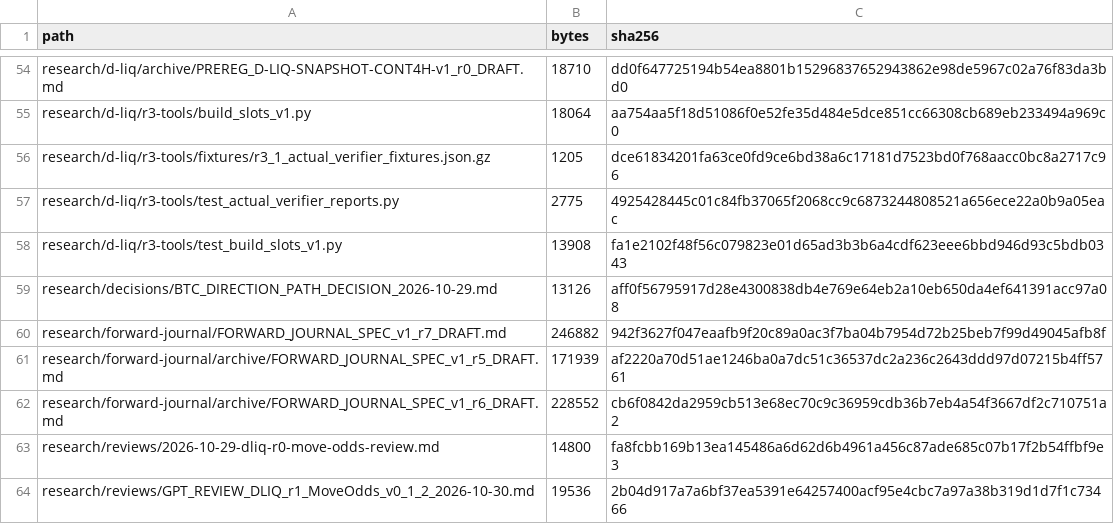
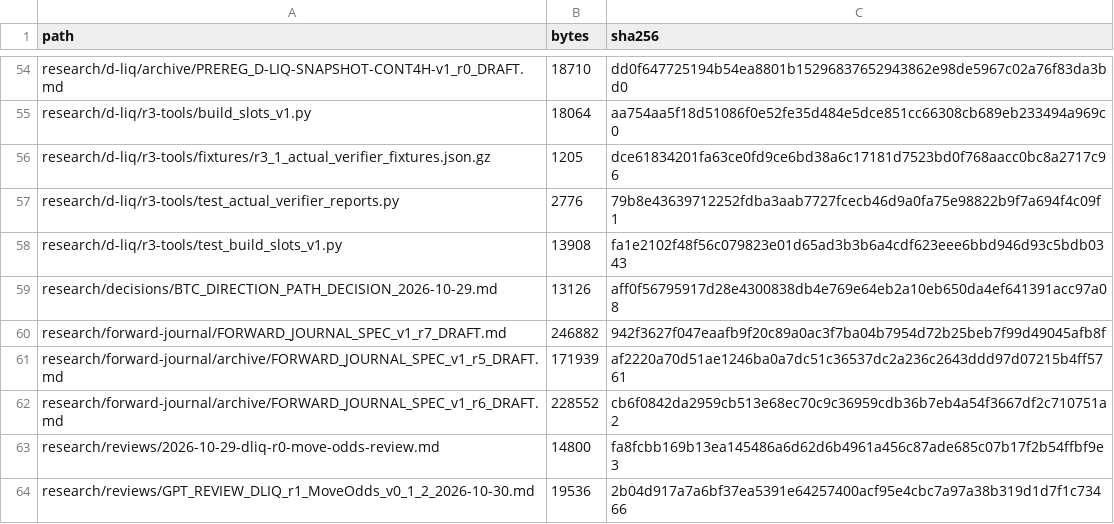
Before and after one commit to aminshahsaheb/btc-signal-lab, a CSV file: docs/FILE_INVENTORY_SHA256.csv, drawn as a sheet; only a part is shown, gaps mark what is left out.

Commit message:
chore: refresh inventory for corrected r3.1 provenance hash

```diff
--- a/docs/FILE_INVENTORY_SHA256.csv
+++ b/docs/FILE_INVENTORY_SHA256.csv
@@ -56,3 +56,3 @@ research/d-liq/r3-tools/build_slots_v1.py,18064,aa754aa5f18d51086f0e52fe35d484e5
 research/d-liq/r3-tools/fixtures/r3_1_actual_verifier_fixtures.json.gz,1205,dce61834201fa63ce0fd9ce6bd38a6c17181d7523bd0f768aacc0bc8a2717c96
-research/d-liq/r3-tools/test_actual_verifier_reports.py,2775,4925428445c01c84fb37065f2068cc9c6873244808521a656ece22a0b9a05eac
+research/d-liq/r3-tools/test_actual_verifier_reports.py,2776,79b8e43639712252fdba3aab7727fcecb46d9a0fa75e98822b9f7a694f4c09f1
 research/d-liq/r3-tools/test_build_slots_v1.py,13908,fa1e2102f48f56c079823e01d65ad3b3b6a4cdf623eee6bbd946d93c5bdb0343
```
